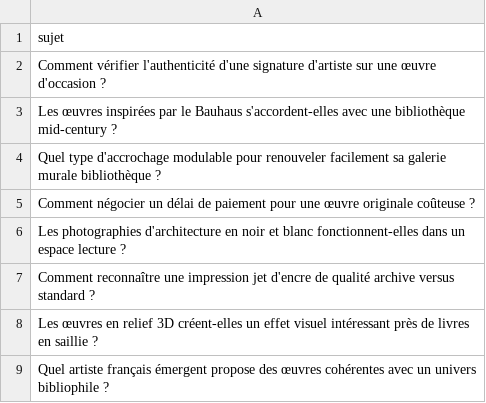
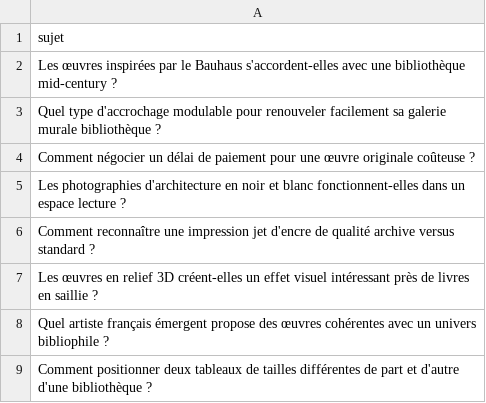
Before and after one commit to Metalosmose21/Biblioth-que-2, a CSV file: sujets.csv, drawn as a sheet; only a part is shown; the shorter side is filled out with more unchanged rows.

```diff
--- a/sujets.csv
+++ b/sujets.csv
@@ -1,3 +1,2 @@
 sujet
-Comment vérifier l'authenticité d'une signature d'artiste sur une œuvre d'occasion ?
 Les œuvres inspirées par le Bauhaus s'accordent-elles avec une bibliothèque mid-century ?
```
Also changed, not shown: sujets_traites.csv.
